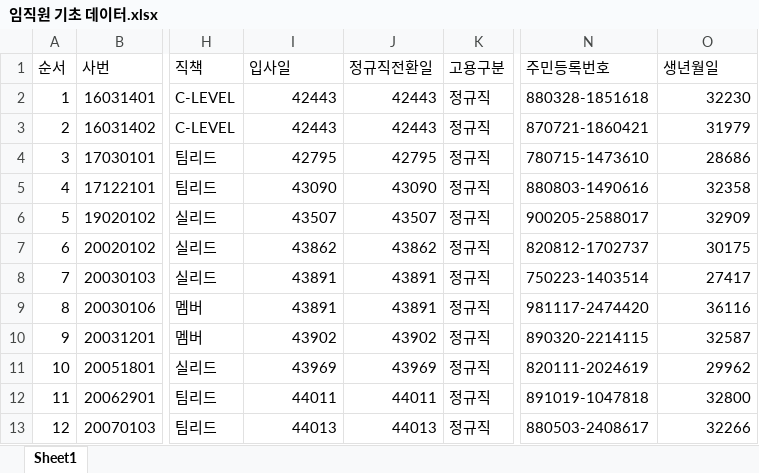
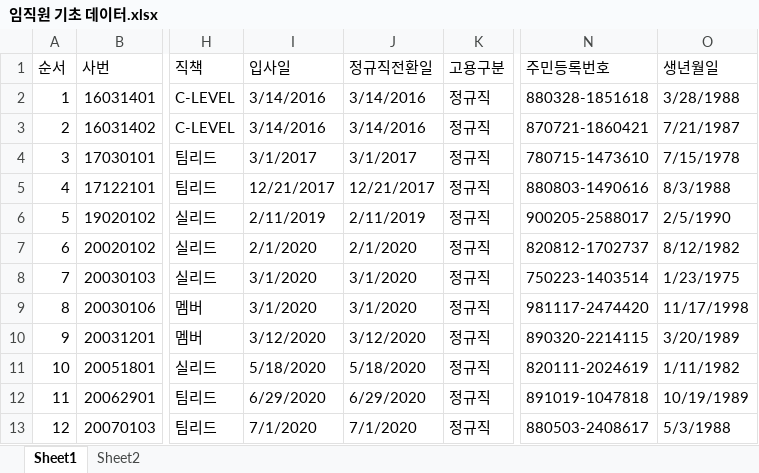
Before and after one commit to jiyounglee-hr/hr-dash, an Excel workbook: 임직원 기초 데이터.xlsx, sheet Sheet1, drawn as a sheet; only a part is shown, gaps mark what is left out; values as stored, in another font and other column widths than the file's, no cell formats; the diff covers the shown part only; the diff names each change by its address in the sheet, - before the commit and + after, or states it on an @@ line.

```diff
--- a/임직원 기초 데이터.xlsx (sheet Sheet1)
+++ b/임직원 기초 데이터.xlsx (sheet Sheet1)
+sheet tab: Sheet2
-I2:I3 (입사일): 42443
+I2:I3 (입사일): 3/14/2016
-J2:J3 (정규직전환일): 42443
+J2:J3 (정규직전환일): 3/14/2016
-O2 (생년월일): 32230
+O2 (생년월일): 3/28/1988
-O3 (생년월일): 31979
+O3 (생년월일): 7/21/1987
-I4 (입사일): 42795
+I4 (입사일): 3/1/2017
-J4 (정규직전환일): 42795
+J4 (정규직전환일): 3/1/2017
-O4 (생년월일): 28686
+O4 (생년월일): 7/15/1978
-I5 (입사일): 43090
+I5 (입사일): 12/21/2017
-J5 (정규직전환일): 43090
+J5 (정규직전환일): 12/21/2017
-O5 (생년월일): 32358
+O5 (생년월일): 8/3/1988
-I6 (입사일): 43507
+I6 (입사일): 2/11/2019
-J6 (정규직전환일): 43507
+J6 (정규직전환일): 2/11/2019
-O6 (생년월일): 32909
+O6 (생년월일): 2/5/1990
-I7 (입사일): 43862
+I7 (입사일): 2/1/2020
-J7 (정규직전환일): 43862
+J7 (정규직전환일): 2/1/2020
-O7 (생년월일): 30175
+O7 (생년월일): 8/12/1982
-I8:I9 (입사일): 43891
+I8:I9 (입사일): 3/1/2020
-J8:J9 (정규직전환일): 43891
+J8:J9 (정규직전환일): 3/1/2020
-O8 (생년월일): 27417
+O8 (생년월일): 1/23/1975
-O9 (생년월일): 36116
+O9 (생년월일): 11/17/1998
-I10 (입사일): 43902
+I10 (입사일): 3/12/2020
-J10 (정규직전환일): 43902
+J10 (정규직전환일): 3/12/2020
-O10 (생년월일): 32587
+O10 (생년월일): 3/20/1989
-I11 (입사일): 43969
+I11 (입사일): 5/18/2020
-J11 (정규직전환일): 43969
+J11 (정규직전환일): 5/18/2020
-O11 (생년월일): 29962
+O11 (생년월일): 1/11/1982
-I12 (입사일): 44011
+I12 (입사일): 6/29/2020
-J12 (정규직전환일): 44011
+J12 (정규직전환일): 6/29/2020
-O12 (생년월일): 32800
+O12 (생년월일): 10/19/1989
-I13 (입사일): 44013
+I13 (입사일): 7/1/2020
-J13 (정규직전환일): 44013
+J13 (정규직전환일): 7/1/2020
-O13 (생년월일): 32266
+O13 (생년월일): 5/3/1988
```
Also changed, not shown: 2 added rows, 2 removed rows, 874 edited cells and row numbers in column A elsewhere in this sheet, cell formats, 1 other file.
